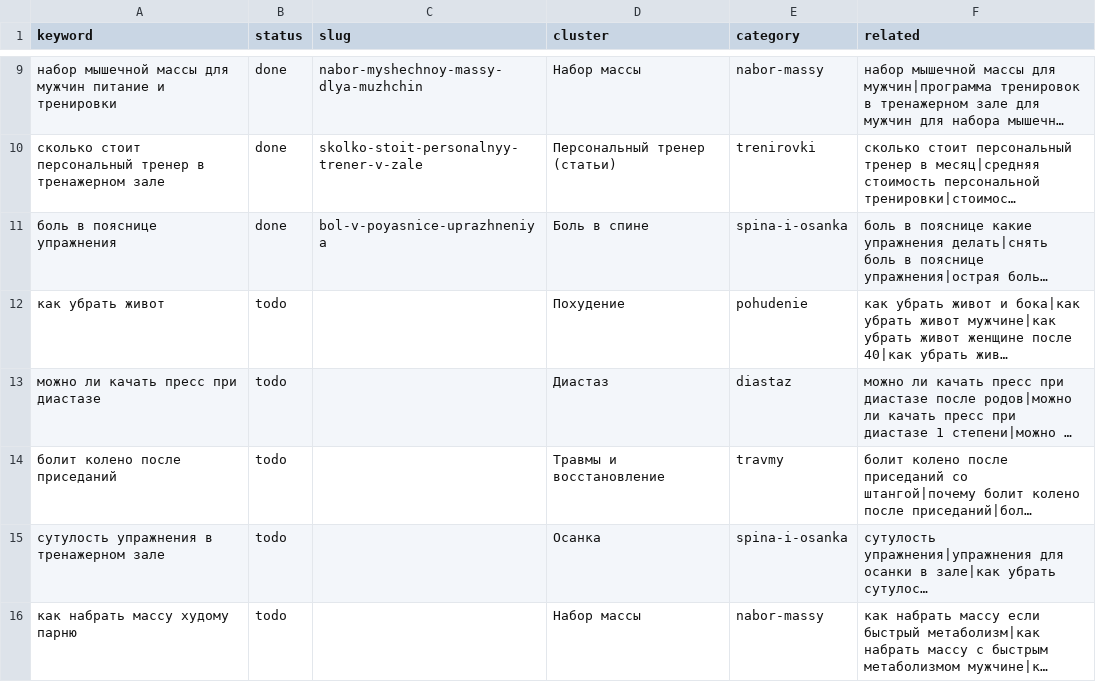
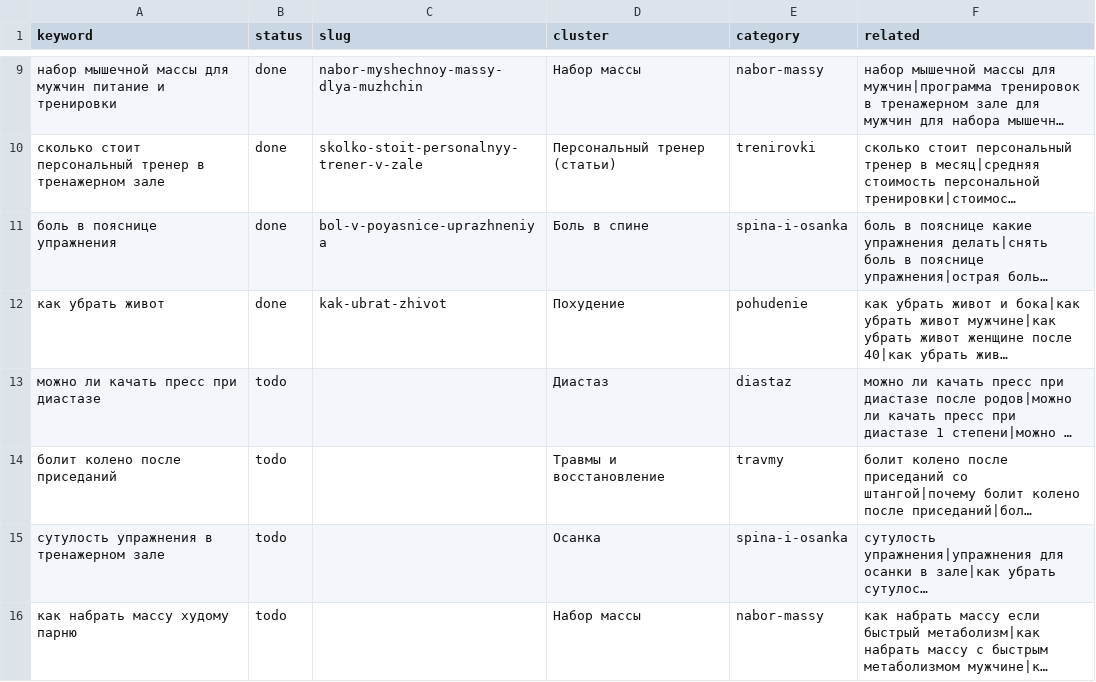
Before and after one commit to savcov89-hub/fit-site, a CSV file: agent/topics.csv, drawn as a sheet; only a part is shown, gaps mark what is left out; long unchanged cells end in …; the diff names each change by its address in the sheet, - before the commit and + after, or states it on an @@ line.

```diff
--- a/agent/topics.csv
+++ b/agent/topics.csv
-B12 (status): todo
+B12 (status): done
-C12 (slug): (empty)
+C12 (slug): kak-ubrat-zhivot
```
Also changed, not shown: agent/usage.csv, 21 other files.
